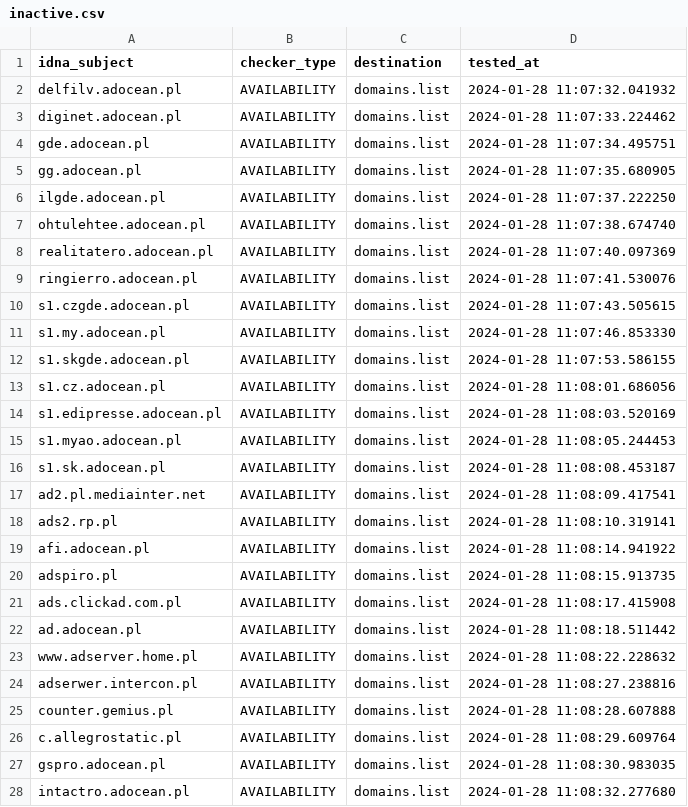
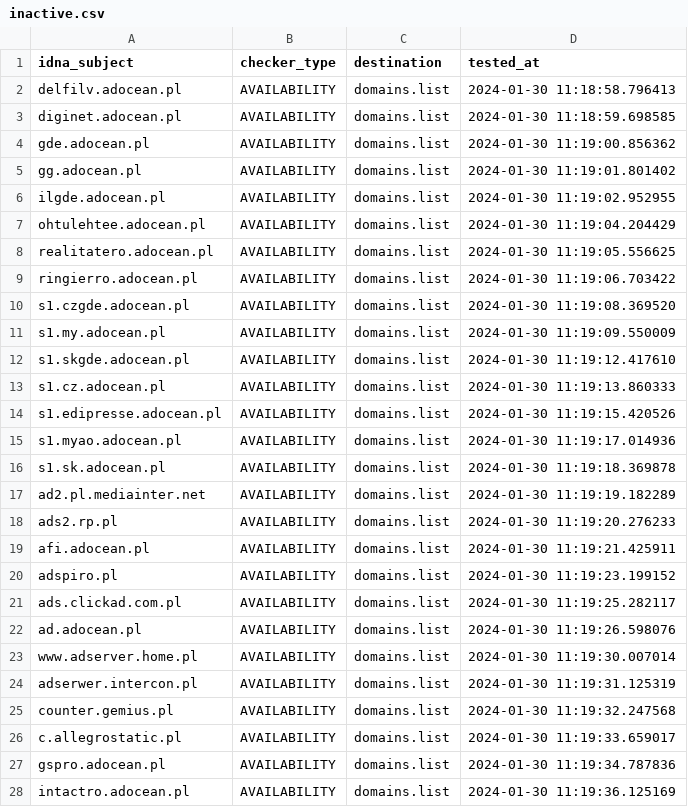
Before and after one commit to Ultimate-Hosts-Blacklist/pl-host-file, a CSV file: .pyfunceble/inactive.csv, drawn as a sheet; only a part is shown; the diff covers the shown part only.

```diff
--- a/.pyfunceble/inactive.csv
+++ b/.pyfunceble/inactive.csv
@@ -1,28 +1,28 @@
 idna_subject,checker_type,destination,tested_at
-delfilv.adocean.pl,AVAILABILITY,domains.list,2024-01-28 11:07:32.041932
-diginet.adocean.pl,AVAILABILITY,domains.list,2024-01-28 11:07:33.224462
-gde.adocean.pl,AVAILABILITY,domains.list,2024-01-28 11:07:34.495751
-gg.adocean.pl,AVAILABILITY,domains.list,2024-01-28 11:07:35.680905
-ilgde.adocean.pl,AVAILABILITY,domains.list,2024-01-28 11:07:37.222250
-ohtulehtee.adocean.pl,AVAILABILITY,domains.list,2024-01-28 11:07:38.674740
-realitatero.adocean.pl,AVAILABILITY,domains.list,2024-01-28 11:07:40.097369
-ringierro.adocean.pl,AVAILABILITY,domains.list,2024-01-28 11:07:41.530076
-s1.czgde.adocean.pl,AVAILABILITY,domains.list,2024-01-28 11:07:43.505615
-s1.my.adocean.pl,AVAILABILITY,domains.list,2024-01-28 11:07:46.853330
-s1.skgde.adocean.pl,AVAILABILITY,domains.list,2024-01-28 11:07:53.586155
-s1.cz.adocean.pl,AVAILABILITY,domains.list,2024-01-28 11:08:01.686056
-s1.edipresse.adocean.pl,AVAILABILITY,domains.list,2024-01-28 11:08:03.520169
-s1.myao.adocean.pl,AVAILABILITY,domains.list,2024-01-28 11:08:05.244453
-s1.sk.adocean.pl,AVAILABILITY,domains.list,2024-01-28 11:08:08.453187
-ad2.pl.mediainter.net,AVAILABILITY,domains.list,2024-01-28 11:08:09.417541
-ads2.rp.pl,AVAILABILITY,domains.list,2024-01-28 11:08:10.319141
-afi.adocean.pl,AVAILABILITY,domains.list,2024-01-28 11:08:14.941922
-adspiro.pl,AVAILABILITY,domains.list,2024-01-28 11:08:15.913735
-ads.clickad.com.pl,AVAILABILITY,domains.list,2024-01-28 11:08:17.415908
-ad.adocean.pl,AVAILABILITY,domains.list,2024-01-28 11:08:18.511442
-www.adserver.home.pl,AVAILABILITY,domains.list,2024-01-28 11:08:22.228632
-adserwer.intercon.pl,AVAILABILITY,domains.list,2024-01-28 11:08:27.238816
-counter.gemius.pl,AVAILABILITY,domains.list,2024-01-28 11:08:28.607888
-c.allegrostatic.pl,AVAILABILITY,domains.list,2024-01-28 11:08:29.609764
-gspro.adocean.pl,AVAILABILITY,domains.list,2024-01-28 11:08:30.983035
-intactro.adocean.pl,AVAILABILITY,domains.list,2024-01-28 11:08:32.277680
+delfilv.adocean.pl,AVAILABILITY,domains.list,2024-01-30 11:18:58.796413
+diginet.adocean.pl,AVAILABILITY,domains.list,2024-01-30 11:18:59.698585
+gde.adocean.pl,AVAILABILITY,domains.list,2024-01-30 11:19:00.856362
+gg.adocean.pl,AVAILABILITY,domains.list,2024-01-30 11:19:01.801402
+ilgde.adocean.pl,AVAILABILITY,domains.list,2024-01-30 11:19:02.952955
+ohtulehtee.adocean.pl,AVAILABILITY,domains.list,2024-01-30 11:19:04.204429
+realitatero.adocean.pl,AVAILABILITY,domains.list,2024-01-30 11:19:05.556625
+ringierro.adocean.pl,AVAILABILITY,domains.list,2024-01-30 11:19:06.703422
+s1.czgde.adocean.pl,AVAILABILITY,domains.list,2024-01-30 11:19:08.369520
+s1.my.adocean.pl,AVAILABILITY,domains.list,2024-01-30 11:19:09.550009
+s1.skgde.adocean.pl,AVAILABILITY,domains.list,2024-01-30 11:19:12.417610
+s1.cz.adocean.pl,AVAILABILITY,domains.list,2024-01-30 11:19:13.860333
+s1.edipresse.adocean.pl,AVAILABILITY,domains.list,2024-01-30 11:19:15.420526
+s1.myao.adocean.pl,AVAILABILITY,domains.list,2024-01-30 11:19:17.014936
+s1.sk.adocean.pl,AVAILABILITY,domains.list,2024-01-30 11:19:18.369878
+ad2.pl.mediainter.net,AVAILABILITY,domains.list,2024-01-30 11:19:19.182289
+ads2.rp.pl,AVAILABILITY,domains.list,2024-01-30 11:19:20.276233
+afi.adocean.pl,AVAILABILITY,domains.list,2024-01-30 11:19:21.425911
+adspiro.pl,AVAILABILITY,domains.list,2024-01-30 11:19:23.199152
+ads.clickad.com.pl,AVAILABILITY,domains.list,2024-01-30 11:19:25.282117
+ad.adocean.pl,AVAILABILITY,domains.list,2024-01-30 11:19:26.598076
+www.adserver.home.pl,AVAILABILITY,domains.list,2024-01-30 11:19:30.007014
+adserwer.intercon.pl,AVAILABILITY,domains.list,2024-01-30 11:19:31.125319
+counter.gemius.pl,AVAILABILITY,domains.list,2024-01-30 11:19:32.247568
+c.allegrostatic.pl,AVAILABILITY,domains.list,2024-01-30 11:19:33.659017
+gspro.adocean.pl,AVAILABILITY,domains.list,2024-01-30 11:19:34.787836
+intactro.adocean.pl,AVAILABILITY,domains.list,2024-01-30 11:19:36.125169
```
Also changed, not shown: 45 edited cells elsewhere in this file, 15 other files.
